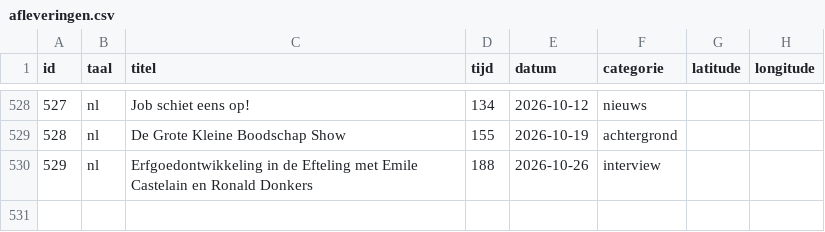
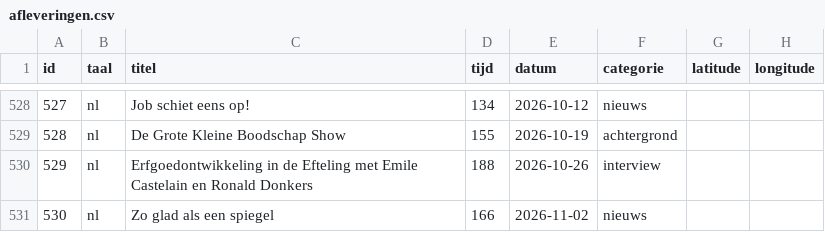
Before and after one commit to SjorsHartwijk/kleineboodschap, a CSV file: afleveringen.csv, drawn as a sheet; only a part is shown, gaps mark what is left out.

Commit message:
Aflevering 530: Zo glad als een spiegel

```diff
--- a/afleveringen.csv
+++ b/afleveringen.csv
@@ -530 +530,2 @@ id,taal,titel,tijd,datum,categorie,latitude,longitude
 529,nl,Erfgoedontwikkeling in de Efteling met Emile Castelain en Ronald Donkers,188,2026-10-26,interview
+530,nl,Zo glad als een spiegel,166,2026-11-02,nieuws
```
Also changed, not shown: 1 other file.
